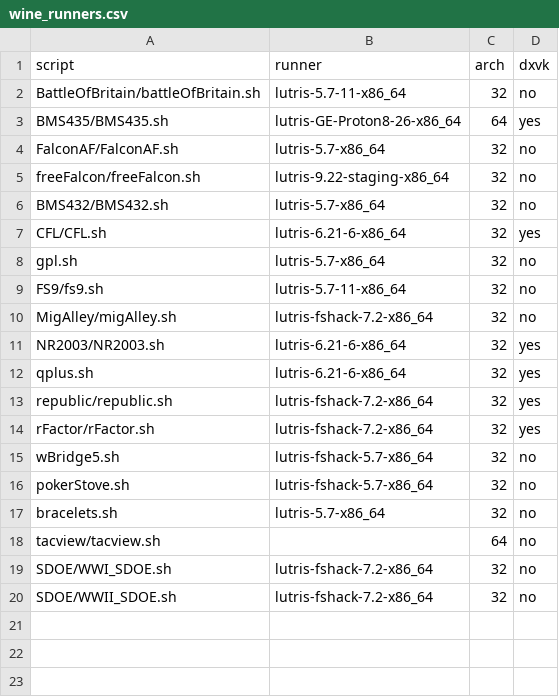
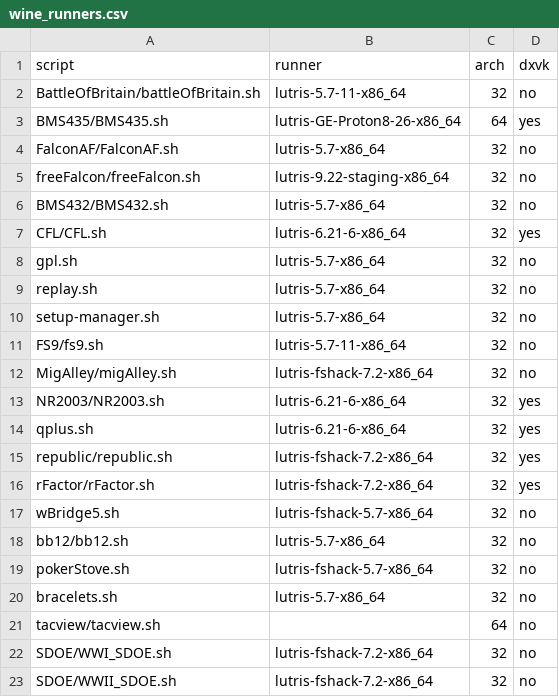
Before and after one commit to sim-museum/serious-games-lab, a CSV file: config/wine_runners.csv, drawn as a sheet.

```diff
--- a/config/wine_runners.csv
+++ b/config/wine_runners.csv
@@ -8,2 +8,4 @@ CFL/CFL.sh,lutris-6.21-6-x86_64,32,yes
 gpl.sh,lutris-5.7-x86_64,32,no
+replay.sh,lutris-5.7-x86_64,32,no
+setup-manager.sh,lutris-5.7-x86_64,32,no
 FS9/fs9.sh,lutris-5.7-11-x86_64,32,no
@@ -15,2 +17,3 @@ rFactor/rFactor.sh,lutris-fshack-7.2-x86_64,32,yes
 wBridge5.sh,lutris-fshack-5.7-x86_64,32,no
+bb12/bb12.sh,lutris-5.7-x86_64,32,no
 pokerStove.sh,lutris-fshack-5.7-x86_64,32,no
```
Also changed, not shown: 24 other files.
